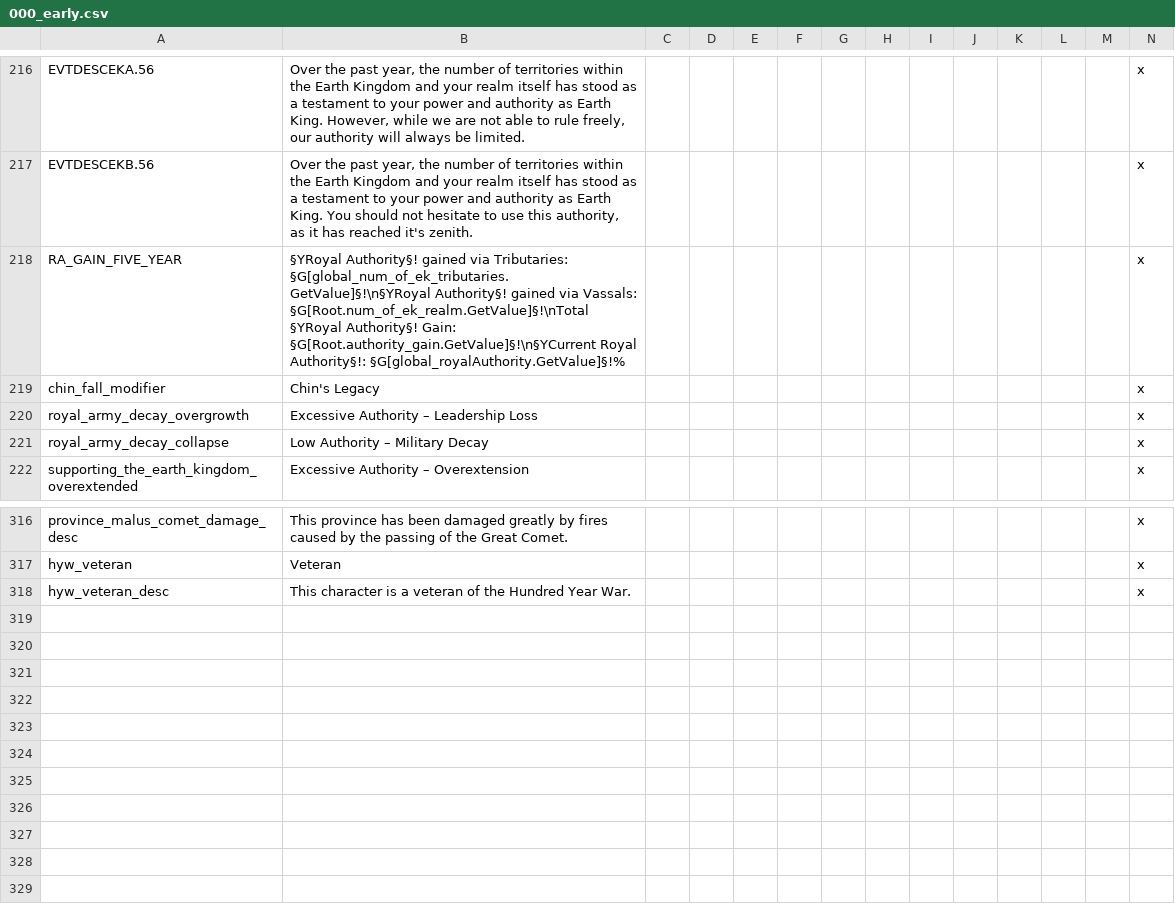
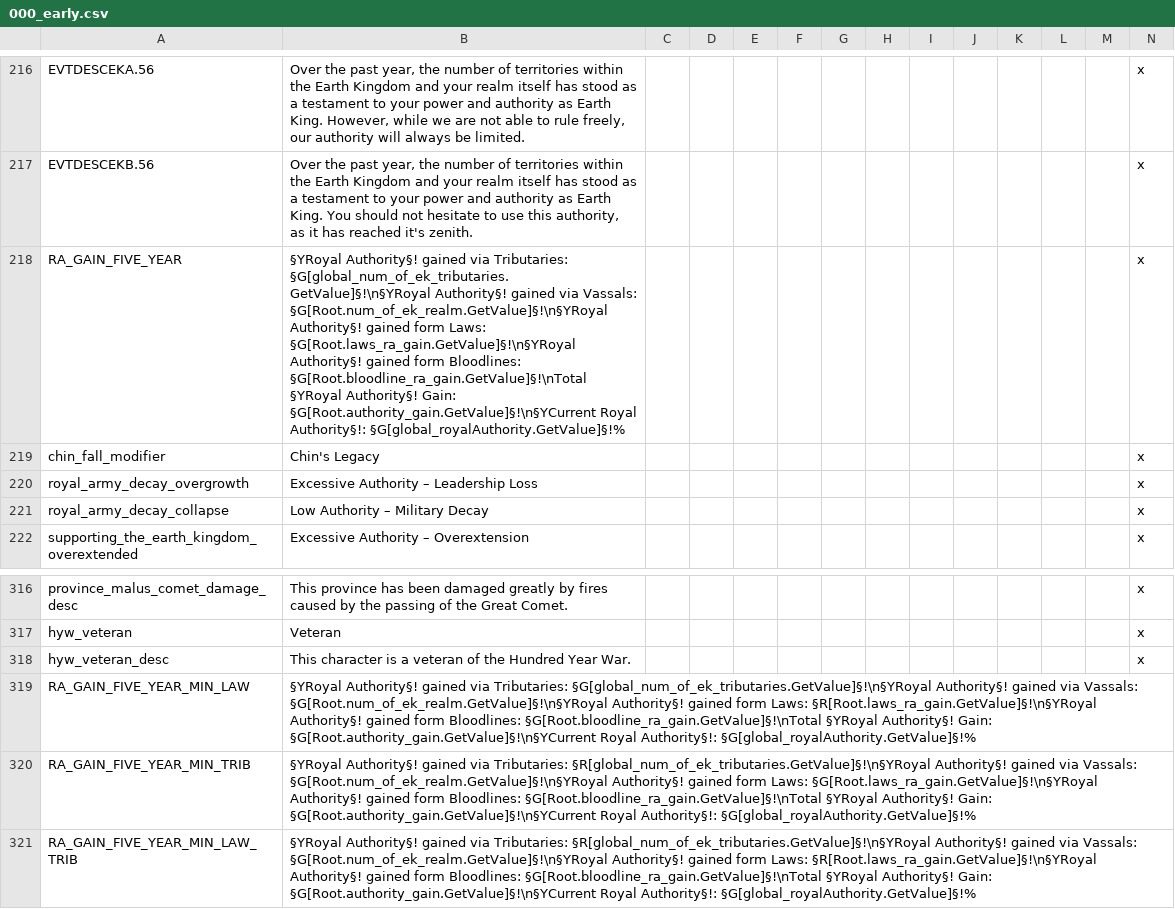
Before and after one commit to Rystic/ATLA-restored, a CSV file: avatar - four nations restored/localisation/000_early.csv, drawn as a sheet; only a part is shown, gaps mark what is left out; the diff names each change by its address in the sheet, - before the commit and + after, or states it on an @@ line.

```diff
--- a/avatar - four nations restored/localisation/000_early.csv
+++ b/avatar - four nations restored/localisation/000_early.csv
-B218: …via Vassals: §G[Root.num_of_ek_realm.GetValue]§!\nTotal §YRoyal Authority§!…
+B218: …via Vassals: §G[Root.num_of_ek_realm.GetValue]§!\n§YRoyal Authority§! gained form Laws: §G[Root.laws_ra_gain.GetValue]§!\n§YRoyal Authority§! gained form Bloodlines: §G[Root.bloodline_ra_gain.GetValue]§!\nTotal §YRoyal Authority§!…
+row 319: RA_GAIN_FIVE_YEAR_MIN_LAW | §YRoyal Authority§! gained via Tributaries: §G[global_num_of_ek_tributaries.GetValue]§!\n§YRoyal Authority§! gained via Vassals: §G[Root.num_of_ek_realm.GetValue]§!\n§YRoyal Authority§! gained form Laws: §R[Root.laws_ra_gain.GetValue]§!\n§YRoyal Authority§! gained form Bloodlines: §G[Root.bloodline_ra_gain.GetValue]§!\nTotal §YRoyal Authority§! Gain: §G[Root.authority_gain.GetValue]§!\n§YCurrent Royal Authority§!: §G[global_royalAuthority.GetValue]§!%
+row 320: RA_GAIN_FIVE_YEAR_MIN_TRIB | §YRoyal Authority§! gained via Tributaries: §R[global_num_of_ek_tributaries.GetValue]§!\n§YRoyal Authority§! gained via Vassals: §G[Root.num_of_ek_realm.GetValue]§!\n§YRoyal Authority§! gained form Laws: §G[Root.laws_ra_gain.GetValue]§!\n§YRoyal Authority§! gained form Bloodlines: §G[Root.bloodline_ra_gain.GetValue]§!\nTotal §YRoyal Authority§! Gain: §G[Root.authority_gain.GetValue]§!\n§YCurrent Royal Authority§!: §G[global_royalAuthority.GetValue]§!%
+row 321: RA_GAIN_FIVE_YEAR_MIN_LAW_TRIB | §YRoyal Authority§! gained via Tributaries: §R[global_num_of_ek_tributaries.GetValue]§!\n§YRoyal Authority§! gained via Vassals: §G[Root.num_of_ek_realm.GetValue]§!\n§YRoyal Authority§! gained form Laws: §R[Root.laws_ra_gain.GetValue]§!\n§YRoyal Authority§! gained form Bloodlines: §G[Root.bloodline_ra_gain.GetValue]§!\nTotal §YRoyal Authority§! Gain: §G[Root.authority_gain.GetValue]§!\n§YCurrent Royal Authority§!: §G[global_royalAuthority.GetValue]§!%
```
Also changed, not shown: avatar - four nations restored/localisation/000_atla.csv, avatar - four nations restored/localisation/000_new_imperialism.csv, 4 other files.
